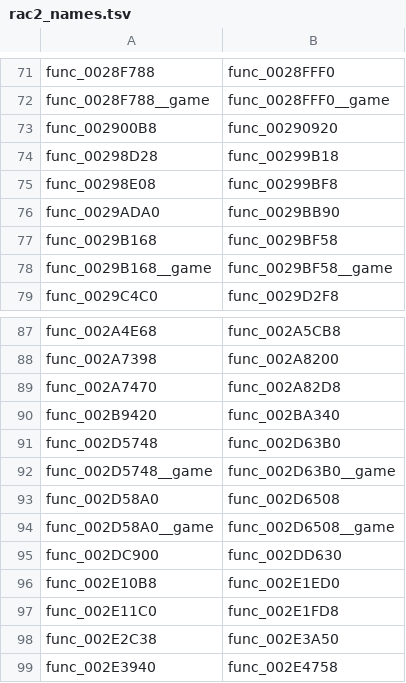
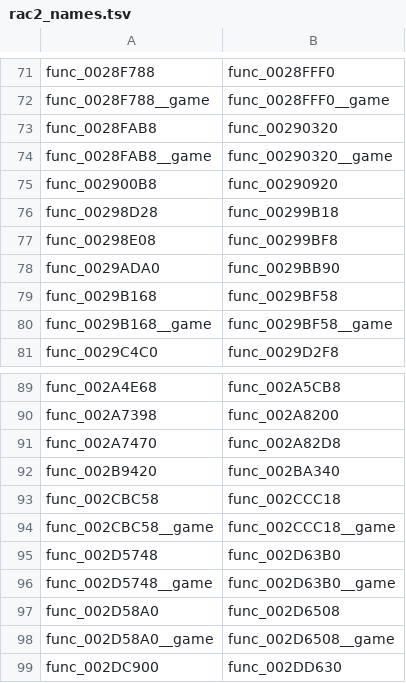
Before and after one commit to llesieur99/OpenRAC, a TSV file: port/game/rac2-ntsc2/host/rac2_names.tsv, drawn as a sheet; only a part is shown, gaps mark what is left out; the shorter side is filled out with more unchanged rows; the diff names each change by its address in the sheet, - before the commit and + after, or states it on an @@ line.

```diff
--- a/port/game/rac2-ntsc2/host/rac2_names.tsv
+++ b/port/game/rac2-ntsc2/host/rac2_names.tsv
+row 73: func_0028FAB8 | func_00290320
+row 74: func_0028FAB8__game | func_00290320__game
+row 93: func_002CBC58 | func_002CCC18
+row 94: func_002CBC58__game | func_002CCC18__game
```
Also changed, not shown: port/game/rac2-ntsc/libraries.tsv, port/game/rac2-ntsc2/libraries.tsv, 9 other files.
